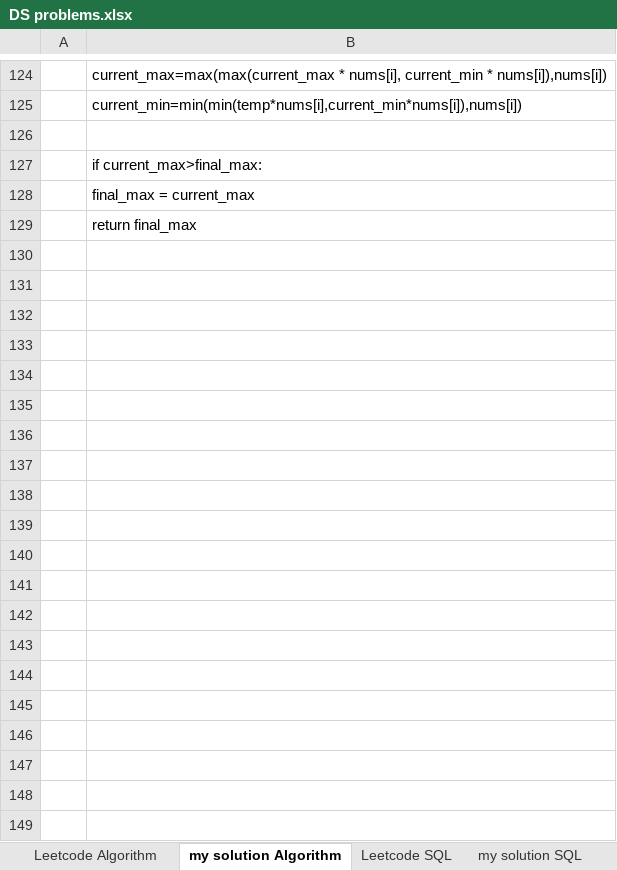
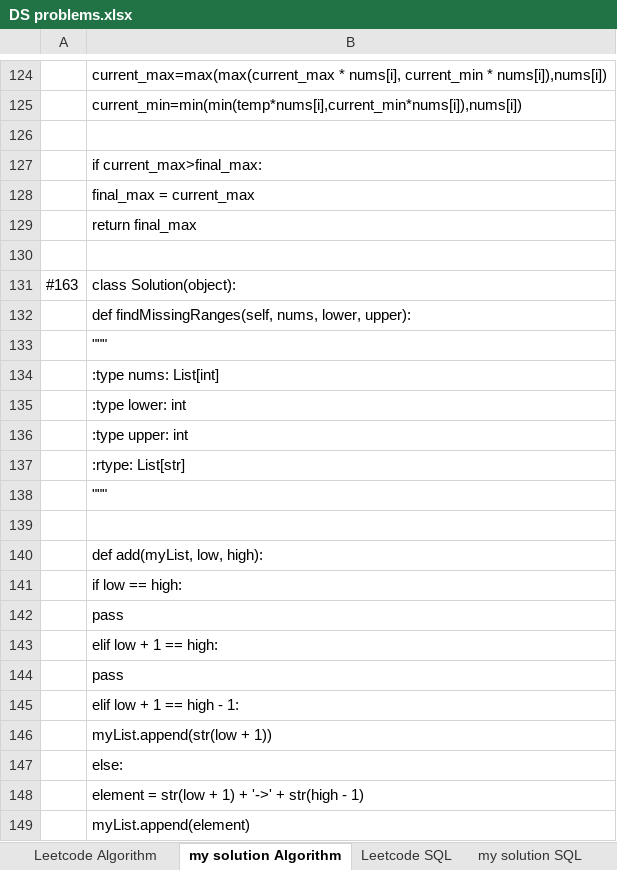
Before and after one commit to wangcong26/Coding_Practice_LeetCode, an Excel workbook: DS problems.xlsx, sheet my solution Algorithm, drawn as a sheet; only a part is shown, gaps mark what is left out; values as stored, in another font and other column widths than the file's, no borders; the diff covers the shown part only; the diff names each change by its address in the sheet, - before the commit and + after, or states it on an @@ line.

```diff
--- a/DS problems.xlsx (sheet my solution Algorithm)
+++ b/DS problems.xlsx (sheet my solution Algorithm)
+row 130: (empty)
+row 131: #163 | class Solution(object):
+row 132:  | def findMissingRanges(self, nums, lower, upper):
+row 133:  | """
+row 134:  | :type nums: List[int]
+row 135:  | :type lower: int
+row 136:  | :type upper: int
+row 137:  | :rtype: List[str]
+row 138:  | """
+row 139: (empty)
+row 140:  | def add(myList, low, high):
+row 141:  | if low == high:
+row 142:  | pass
+row 143:  | elif low + 1 == high:
+row 144:  | pass
+row 145:  | elif low + 1 == high - 1:
+row 146:  | myList.append(str(low + 1))
+row 147:  | else:
+row 148:  | element = str(low + 1) + '->' + str(high - 1)
+row 149:  | myList.append(element)
```
Also changed, not shown: 19 added rows elsewhere in this sheet, sheet Leetcode Algorithm, 2 other files.
